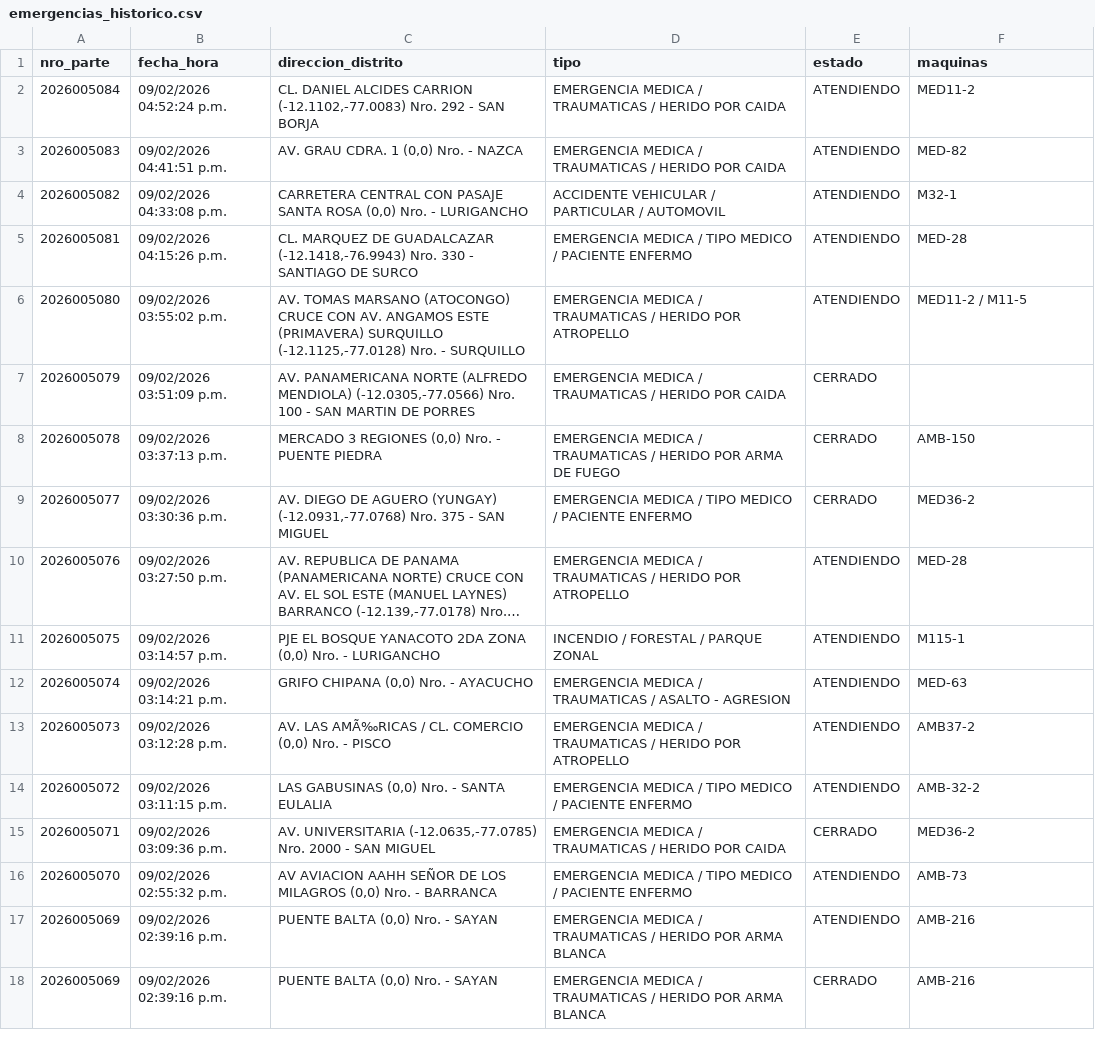
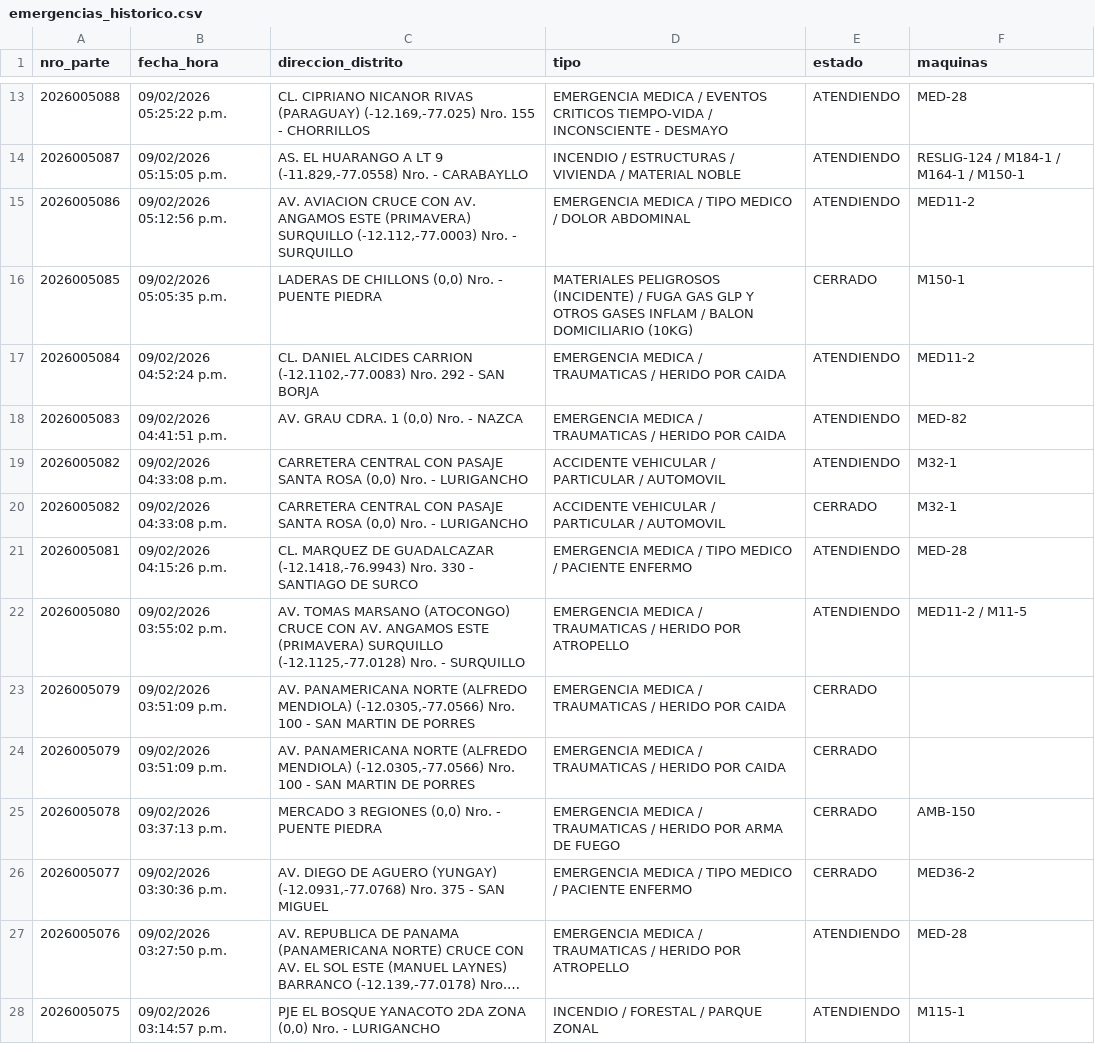
Before and after one commit to KenjiroMuriell/datamart_cgbvp, a CSV file: salida/emergencias_historico.csv, drawn as a sheet; only a part is shown, gaps mark what is left out; the shorter side is filled out with more unchanged rows; long unchanged cells end in …; the diff covers the shown part only.

```diff
--- a/salida/emergencias_historico.csv
+++ b/salida/emergencias_historico.csv
@@ -2 +13,5 @@
+2026005088,09/02/2026 05:25:22 p.m.,"CL. CIPRIANO NICANOR RIVAS (PARAGUAY)    (-12.169,-77.025)  Nro.  155  - CHORRILLOS",EMERGENCIA MEDICA / EVENTOS CRITICOS TIEMPO-VIDA / INCONSCIENTE - DESMAYO,ATENDIENDO,MED-28
+2026005087,09/02/2026 05:15:05 p.m.,"AS.  EL HUARANGO A  LT  9     (-11.829,-77.0558)  Nro.    - CARABAYLLO",INCENDIO / ESTRUCTURAS / VIVIENDA / MATERIAL NOBLE,ATENDIENDO,RESLIG-124 / M184-1 / M164-1 / M150-1
+2026005086,09/02/2026 05:12:56 p.m.,"AV. AVIACION CRUCE CON AV. ANGAMOS ESTE (PRIMAVERA) SURQUILLO     (-12.112,-77.0003)  Nro.    - SURQUILLO",EMERGENCIA MEDICA / TIPO MEDICO / DOLOR ABDOMINAL,ATENDIENDO,MED11-2
+2026005085,09/02/2026 05:05:35 p.m.,"LADERAS DE CHILLONS    (0,0)  Nro.    - PUENTE PIEDRA",MATERIALES PELIGROSOS (INCIDENTE) / FUGA GAS GLP Y OTROS GASES INFLAM / BALON DOMICILIARIO (10KG),CERRADO,M150-1
 2026005084,09/02/2026 04:52:24 p.m.,"CL. DANIEL ALCIDES CARRION    (-12.1102,-77.0083)  Nro.  292  - SAN BORJA",EMERGENCIA MEDICA / TRAUMATICAS / HERIDO POR CAIDA,ATENDIENDO,MED11-2
@@ -4,4 +19,6 @@
 2026005082,09/02/2026 04:33:08 p.m.,"CARRETERA CENTRAL CON PASAJE SANTA ROSA    (0,0)  Nro.    - LURIGANCHO",ACCIDENTE VEHICULAR / PARTICULAR / AUTOMOVIL,ATENDIENDO,M32-1
+2026005082,09/02/2026 04:33:08 p.m.,"CARRETERA CENTRAL CON PASAJE SANTA ROSA    (0,0)  Nro.    - LURIGANCHO",ACCIDENTE VEHICULAR / PARTICULAR / AUTOMOVIL,CERRADO,M32-1
 2026005081,09/02/2026 04:15:26 p.m.,"CL. MARQUEZ DE GUADALCAZAR    (-12.1418,-76.9943)  Nro.  330  - SANTIAGO DE SURCO",EMERGENCIA MEDICA / TIPO MEDICO / PACIENTE ENFERMO,ATENDIENDO,MED-28
 2026005080,09/02/2026 03:55:02 p.m.,"AV. TOMAS MARSANO (ATOCONGO) CRUCE CON AV. ANGAMOS ESTE (PRIMAVERA) SURQUILLO    (-12.1125,-77.0128)  Nro.    - SURQUILLO",EMERGENCIA MEDICA / TRAUMATICAS / HERIDO POR ATROPELLO,ATENDIENDO,MED11-2 / M11-5
+2026005079,09/02/2026 03:51:09 p.m.,"AV. PANAMERICANA NORTE (ALFREDO MENDIOLA)    (-12.0305,-77.0566)  Nro.  100  - SAN MARTIN DE PORRES",EMERGENCIA MEDICA / TRAUMATICAS / HERIDO POR CAIDA,CERRADO,
 2026005079,09/02/2026 03:51:09 p.m.,"AV. PANAMERICANA NORTE (ALFREDO MENDIOLA)    (-12.0305,-77.0566)  Nro.  100  - SAN MARTIN DE PORRES",EMERGENCIA MEDICA / TRAUMATICAS / HERIDO POR CAIDA,CERRADO,
```
Also changed, not shown: 15 added rows and 1 removed row elsewhere in this file.
